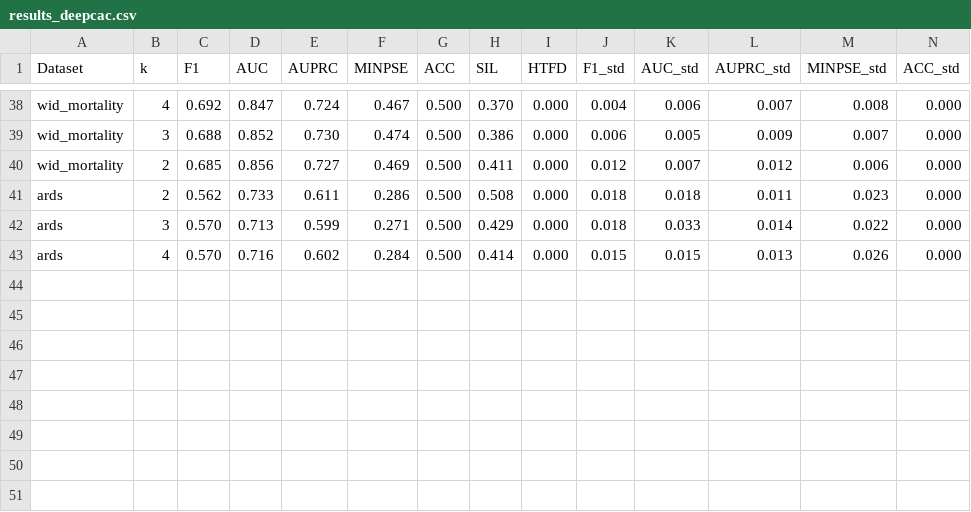
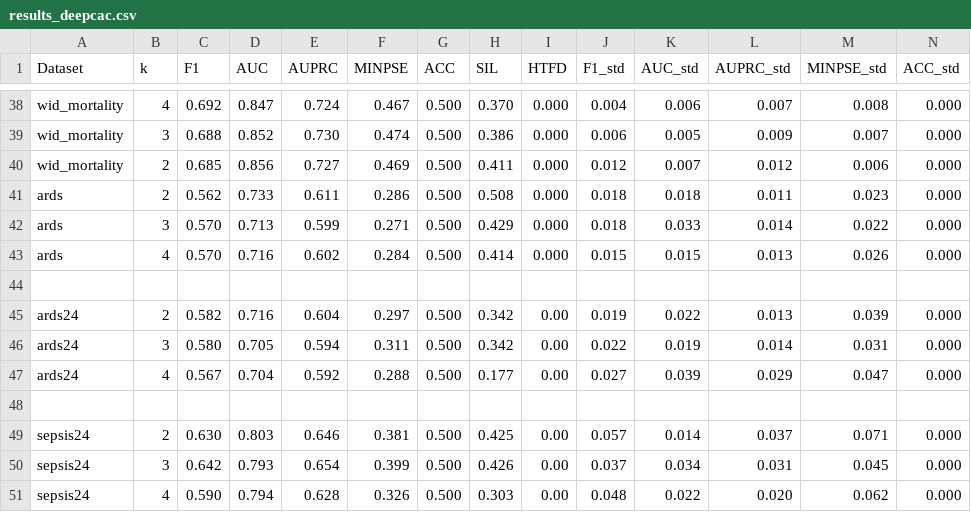
Before and after one commit to shivin9/ExpertNet, a CSV file: Experiments/DeepCAC/Results/results_deepcac.csv (was Experiments/Results/results_deepcac.csv), drawn as a sheet; only a part is shown, gaps mark what is left out; rows hold the shown columns only; the diff names each change by its address in the sheet, - before the commit and + after, or states it on an @@ line.

```diff
--- a/Experiments/Results/results_deepcac.csv
+++ b/Experiments/DeepCAC/Results/results_deepcac.csv
+row 44: (empty)
+row 45: ards24 | 2 | 0.582 | 0.716 | 0.604 | 0.297 | 0.500 | 0.342 | 0.00 | 0.019 | 0.022 | 0.013 | 0.039 | 0.000
+row 46: ards24 | 3 | 0.580 | 0.705 | 0.594 | 0.311 | 0.500 | 0.342 | 0.00 | 0.022 | 0.019 | 0.014 | 0.031 | 0.000
+row 47: ards24 | 4 | 0.567 | 0.704 | 0.592 | 0.288 | 0.500 | 0.177 | 0.00 | 0.027 | 0.039 | 0.029 | 0.047 | 0.000
+row 48: (empty)
+row 49: sepsis24 | 2 | 0.630 | 0.803 | 0.646 | 0.381 | 0.500 | 0.425 | 0.00 | 0.057 | 0.014 | 0.037 | 0.071 | 0.000
+row 50: sepsis24 | 3 | 0.642 | 0.793 | 0.654 | 0.399 | 0.500 | 0.426 | 0.00 | 0.037 | 0.034 | 0.031 | 0.045 | 0.000
+row 51: sepsis24 | 4 | 0.590 | 0.794 | 0.628 | 0.326 | 0.500 | 0.303 | 0.00 | 0.048 | 0.022 | 0.020 | 0.062 | 0.000
```
Also changed, not shown: Experiments/DeepCAC/Results/results_dcn.csv, Experiments/DeepCAC/Results/results_dmnn.csv, 58 other files.
